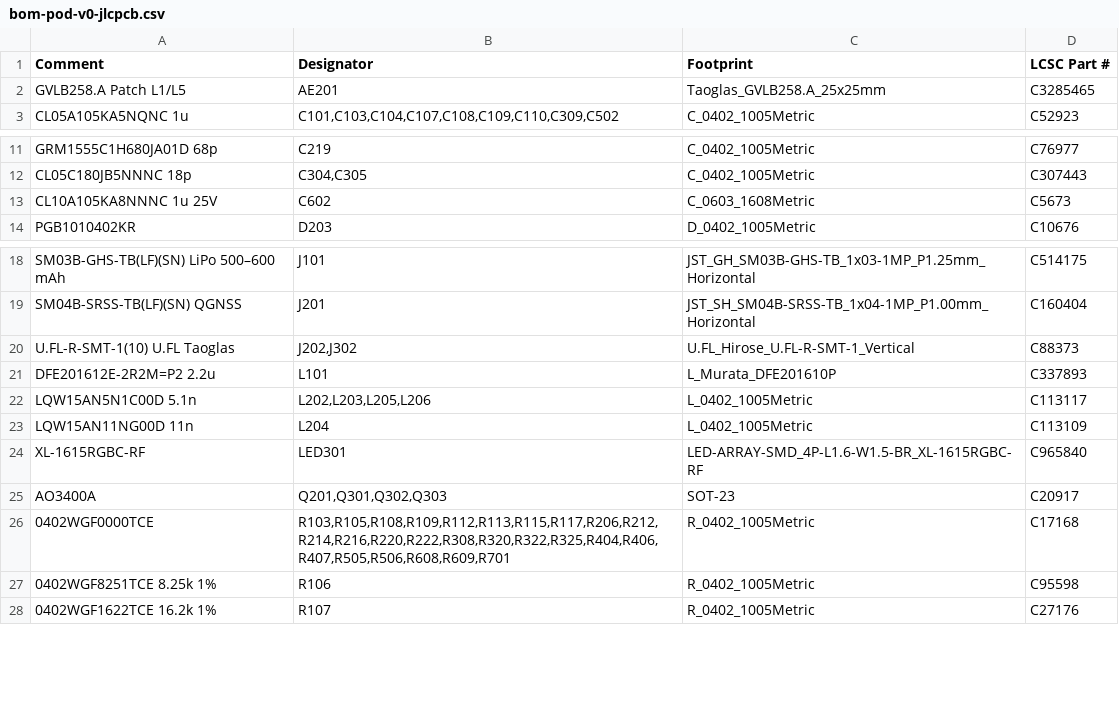
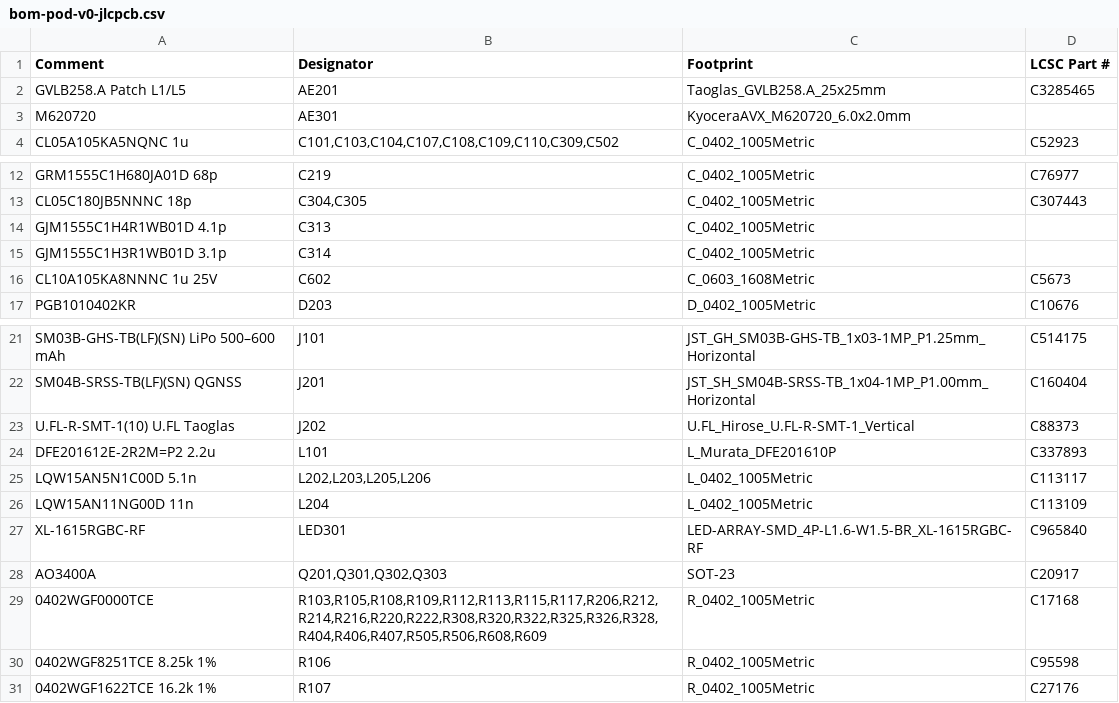
Before and after one commit to mgiachetti/sport-performance, a CSV file: docs/hardware/cotizacion/bom-pod-v0-jlcpcb.csv, drawn as a sheet; only a part is shown, gaps mark what is left out.

```diff
--- a/docs/hardware/cotizacion/bom-pod-v0-jlcpcb.csv
+++ b/docs/hardware/cotizacion/bom-pod-v0-jlcpcb.csv
@@ -2,2 +2,3 @@ Comment,Designator,Footprint,LCSC Part #
 GVLB258.A Patch L1/L5,AE201,Taoglas_GVLB258.A_25x25mm,C3285465
+M620720,AE301,KyoceraAVX_M620720_6.0x2.0mm,
 CL05A105KA5NQNC 1u,"C101,C103,C104,C107,C108,C109,C110,C309,C502",C_0402_1005Metric,C52923
@@ -12,2 +13,4 @@ GRM1555C1H680JA01D 68p,C219,C_0402_1005Metric,C76977
 CL05C180JB5NNNC 18p,"C304,C305",C_0402_1005Metric,C307443
+GJM1555C1H4R1WB01D 4.1p,C313,C_0402_1005Metric,
+GJM1555C1H3R1WB01D 3.1p,C314,C_0402_1005Metric,
 CL10A105KA8NNNC 1u 25V,C602,C_0603_1608Metric,C5673
@@ -19,3 +22,3 @@ SM03B-GHS-TB(LF)(SN) LiPo 500–600 mAh,J101,JST_GH_SM03B-GHS-TB_1x03-1MP_P1.25m
 SM04B-SRSS-TB(LF)(SN) QGNSS,J201,JST_SH_SM04B-SRSS-TB_1x04-1MP_P1.00mm_Horizontal,C160404
-U.FL-R-SMT-1(10) U.FL Taoglas,"J202,J302",U.FL_Hirose_U.FL-R-SMT-1_Vertical,C88373
+U.FL-R-SMT-1(10) U.FL Taoglas,J202,U.FL_Hirose_U.FL-R-SMT-1_Vertical,C88373
 DFE201612E-2R2M=P2 2.2u,L101,L_Murata_DFE201610P,C337893
@@ -25,3 +28,3 @@ XL-1615RGBC-RF,LED301,LED-ARRAY-SMD_4P-L1.6-W1.5-BR_XL-1615RGBC-RF,C965840
 AO3400A,"Q201,Q301,Q302,Q303",SOT-23,C20917
-0402WGF0000TCE,"R103,R105,R108,R109,R112,R113,R115,R117,R206,R212,R214,R216,R220,R222,R308,R320,R322,R325,R404,R406,R407,R505,R506,R608,R609,R701",R_0402_1005Metric,C17168
+0402WGF0000TCE,"R103,R105,R108,R109,R112,R113,R115,R117,R206,R212,R214,R216,R220,R222,R308,R320,R322,R325,R326,R328,R404,R406,R407,R505,R506,R608,R609",R_0402_1005Metric,C17168
 0402WGF8251TCE 8.25k 1%,R106,R_0402_1005Metric,C95598
```
Also changed, not shown: docs/hardware/cotizacion/bom-pod-v0-extras.csv, docs/hardware/cotizacion/bom-pod-v0-sin-montar.csv, 34 other files.
